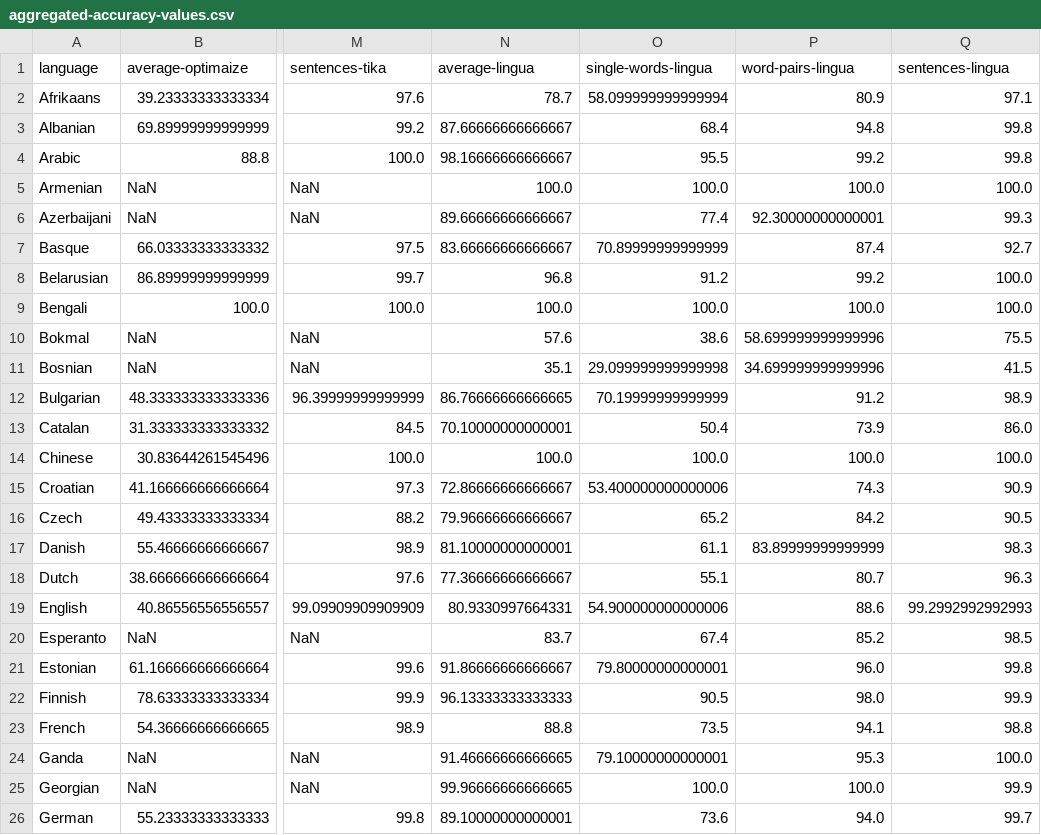
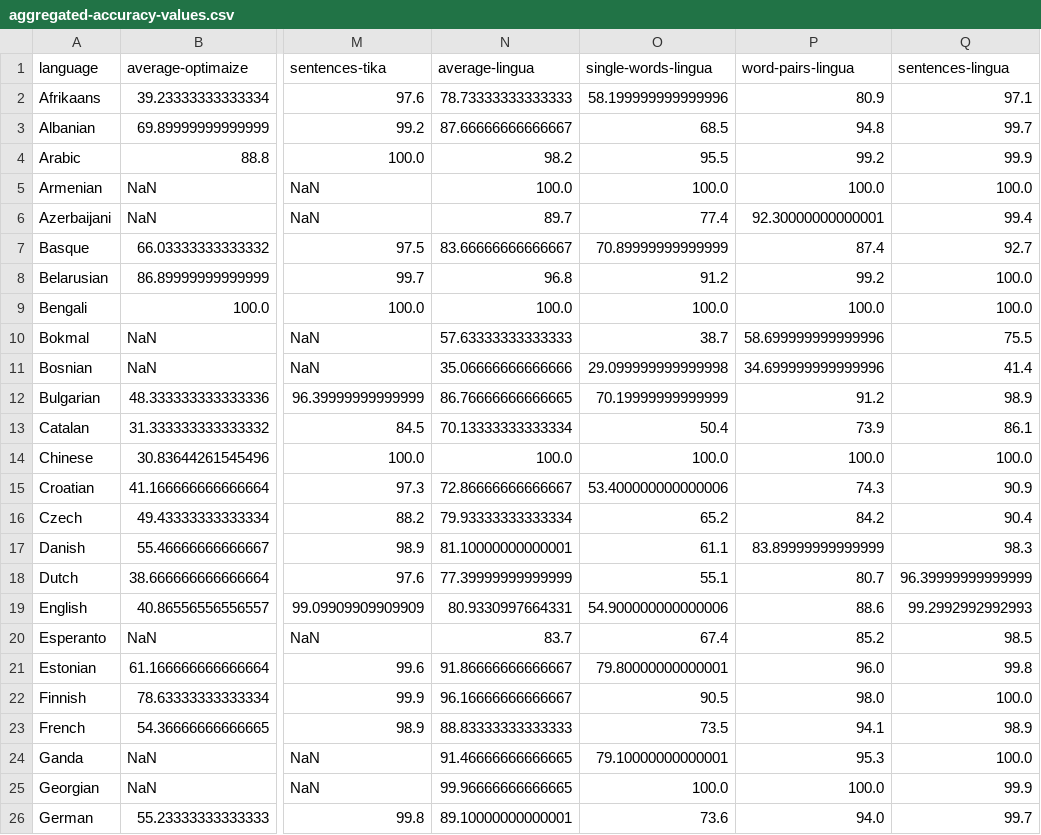
Before and after one commit to pemistahl/lingua, a CSV file: accuracy-reports/aggregated-accuracy-values.csv, drawn as a sheet; only a part is shown, gaps mark what is left out; the diff covers the shown part only; the diff names each change by its address in the sheet, - before the commit and + after, or states it on an @@ line.

Commit message:
Fix calculation bug in rule-based language filter (#87)

```diff
--- a/accuracy-reports/aggregated-accuracy-values.csv
+++ b/accuracy-reports/aggregated-accuracy-values.csv
-N2 (average-lingua): 78.7
+N2 (average-lingua): 78.73333333333333
-O2 (single-words-lingua): 58.099999999999994
+O2 (single-words-lingua): 58.199999999999996
-O3 (single-words-lingua): 68.4
+O3 (single-words-lingua): 68.5
-Q3 (sentences-lingua): 99.8
+Q3 (sentences-lingua): 99.7
-N4 (average-lingua): 98.16666666666667
+N4 (average-lingua): 98.2
-Q4 (sentences-lingua): 99.8
+Q4 (sentences-lingua): 99.9
-N6 (average-lingua): 89.66666666666667
+N6 (average-lingua): 89.7
-Q6 (sentences-lingua): 99.3
+Q6 (sentences-lingua): 99.4
-N10 (average-lingua): 57.6
+N10 (average-lingua): 57.63333333333333
-O10 (single-words-lingua): 38.6
+O10 (single-words-lingua): 38.7
-N11 (average-lingua): 35.1
+N11 (average-lingua): 35.06666666666666
-Q11 (sentences-lingua): 41.5
+Q11 (sentences-lingua): 41.4
-N13 (average-lingua): 70.10000000000001
+N13 (average-lingua): 70.13333333333334
-Q13 (sentences-lingua): 86.0
+Q13 (sentences-lingua): 86.1
-N16 (average-lingua): 79.96666666666667
+N16 (average-lingua): 79.93333333333334
-Q16 (sentences-lingua): 90.5
+Q16 (sentences-lingua): 90.4
-N18 (average-lingua): 77.36666666666667
+N18 (average-lingua): 77.39999999999999
-Q18 (sentences-lingua): 96.3
+Q18 (sentences-lingua): 96.39999999999999
-N22 (average-lingua): 96.13333333333333
+N22 (average-lingua): 96.16666666666667
-Q22 (sentences-lingua): 99.9
+Q22 (sentences-lingua): 100.0
-N23 (average-lingua): 88.8
+N23 (average-lingua): 88.83333333333333
-Q23 (sentences-lingua): 98.8
+Q23 (sentences-lingua): 98.9
```
Also changed, not shown: 42 edited cells elsewhere in this file, 44 other files.
